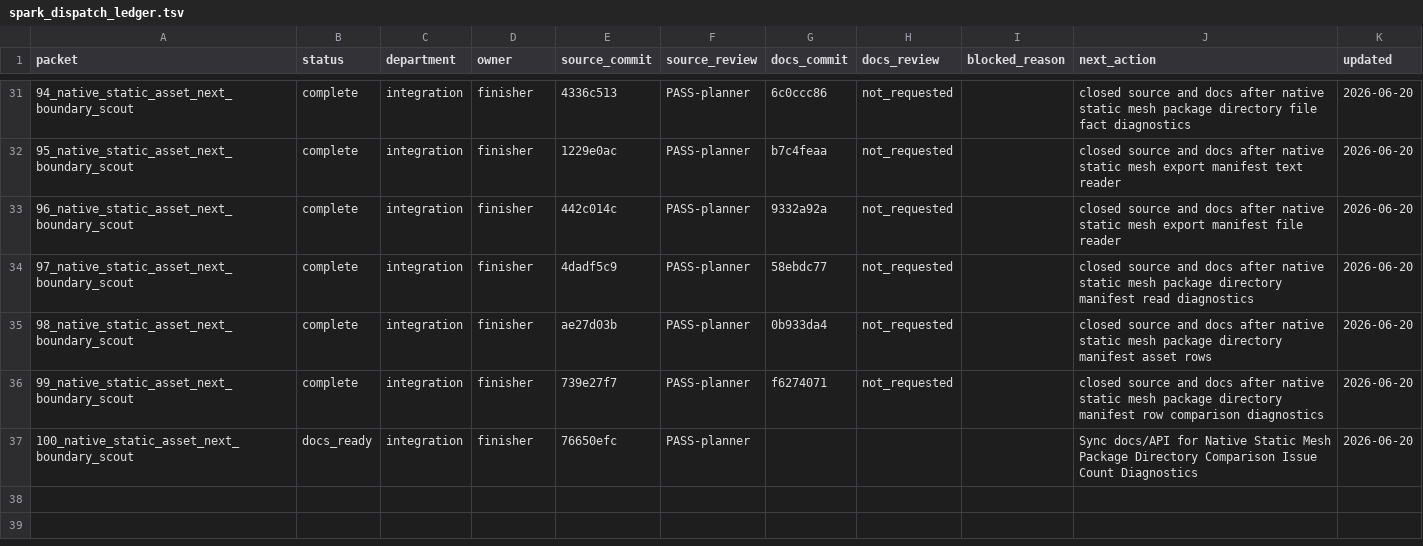
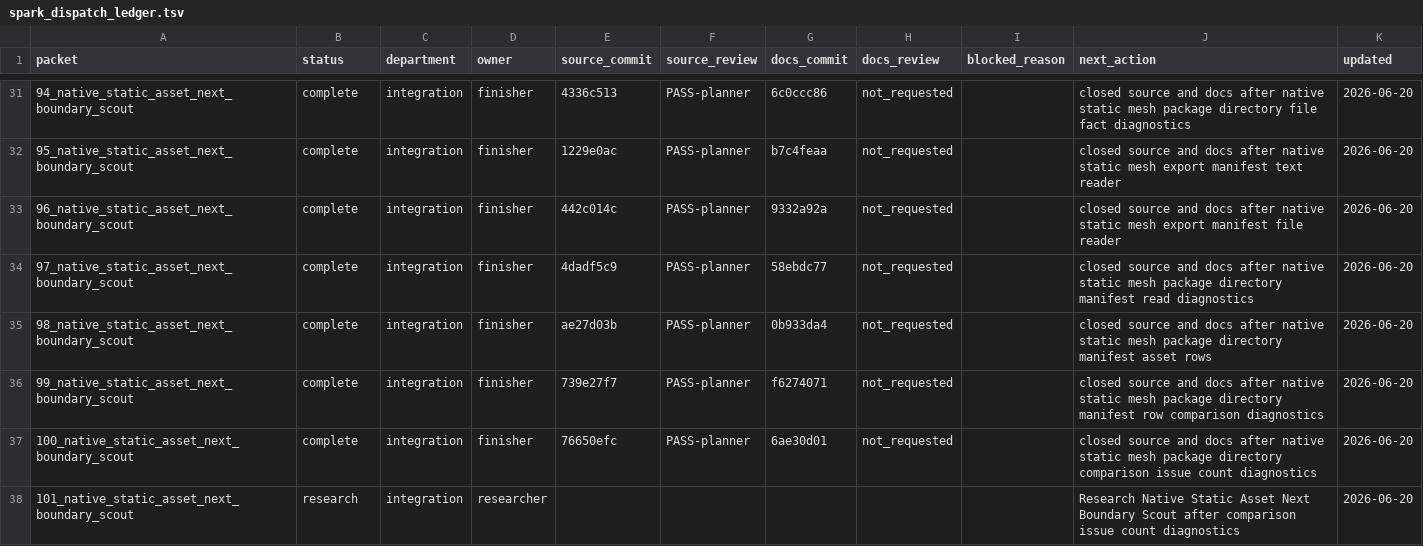
Before and after one commit to KOGA-ryu/iggy, a TSV file: engine/research/departments/integration/spark_dispatch_ledger.tsv, drawn as a sheet; only a part is shown, gaps mark what is left out.

Commit message:
Close static mesh package comparison issue count packet

```diff
--- a/engine/research/departments/integration/spark_dispatch_ledger.tsv
+++ b/engine/research/departments/integration/spark_dispatch_ledger.tsv
@@ -36,2 +36,3 @@ packet	status	department	owner	source_commit	source_review	docs_commit	docs_revi
 99_native_static_asset_next_boundary_scout	complete	integration	finisher	739e27f7	PASS-planner	f6274071	not_requested		closed source and docs after native static mesh package directory manifest row comparison diagnostics	2026-06-20
-100_native_static_asset_next_boundary_scout	docs_ready	integration	finisher	76650efc	PASS-planner				Sync docs/API for Native Static Mesh Package Directory Comparison Issue Count Diagnostics	2026-06-20
+100_native_static_asset_next_boundary_scout	complete	integration	finisher	76650efc	PASS-planner	6ae30d01	not_requested		closed source and docs after native static mesh package directory comparison issue count diagnostics	2026-06-20
+101_native_static_asset_next_boundary_scout	research	integration	researcher						Research Native Static Asset Next Boundary Scout after comparison issue count diagnostics	2026-06-20
```
